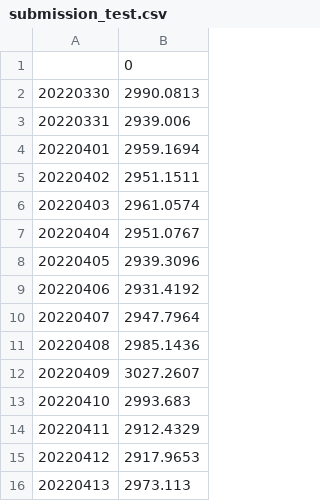
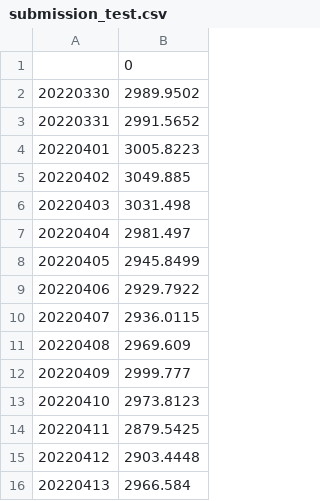
Before and after one commit to yudream0214/Electricity_Forecasting_HW_, a CSV file: submission_test.csv, drawn as a sheet.

```diff
--- a/submission_test.csv
+++ b/submission_test.csv
@@ -1,16 +1,16 @@
 ,0
-20220330,2990.0813
-20220331,2939.006
-20220401,2959.1694
-20220402,2951.1511
-20220403,2961.0574
-20220404,2951.0767
-20220405,2939.3096
-20220406,2931.4192
-20220407,2947.7964
-20220408,2985.1436
-20220409,3027.2607
-20220410,2993.683
-20220411,2912.4329
-20220412,2917.9653
-20220413,2973.113
+20220330,2989.9502
+20220331,2991.5652
+20220401,3005.8223
+20220402,3049.885
+20220403,3031.498
+20220404,2981.497
+20220405,2945.8499
+20220406,2929.7922
+20220407,2936.0115
+20220408,2969.609
+20220409,2999.777
+20220410,2973.8123
+20220411,2879.5425
+20220412,2903.4448
+20220413,2966.584
```
Also changed, not shown: 3 other files.
